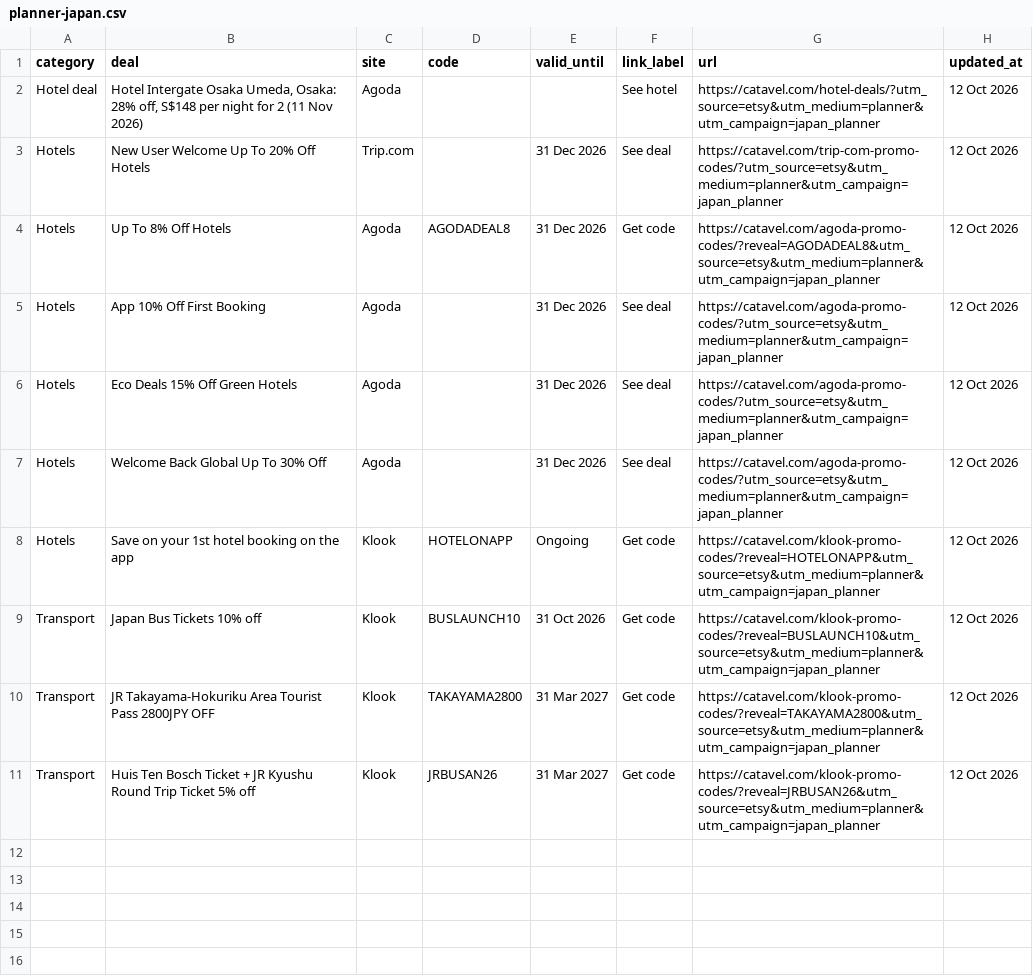
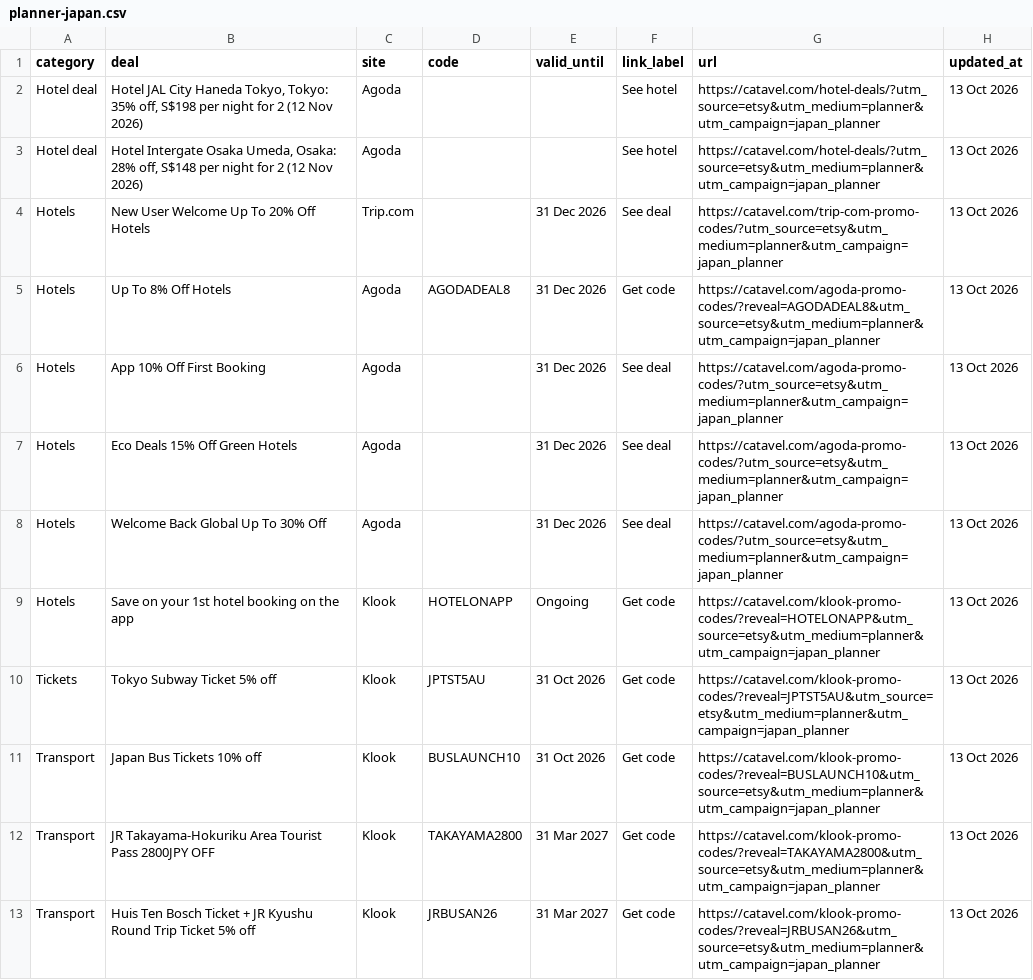
Before and after one commit to catavel/Catavel, a CSV file: feeds/planner-japan.csv, drawn as a sheet.

Commit message:
chore: update planner feed japan [2026-10-13]

```diff
--- a/feeds/planner-japan.csv
+++ b/feeds/planner-japan.csv
@@ -1,11 +1,13 @@
 category,deal,site,code,valid_until,link_label,url,updated_at
-Hotel deal,"Hotel Intergate Osaka Umeda, Osaka: 28% off, S$148 per night for 2 (11 Nov 2026)",Agoda,,,See hotel,https://catavel.com/hotel-deals/?utm_source=etsy&utm_medium=planner&utm_campaign=japan_planner,12 Oct 2026
-Hotels,New User Welcome Up To 20% Off Hotels,Trip.com,,31 Dec 2026,See deal,https://catavel.com/trip-com-promo-codes/?utm_source=etsy&utm_medium=planner&utm_campaign=japan_planner,12 Oct 2026
-Hotels,Up To 8% Off Hotels,Agoda,AGODADEAL8,31 Dec 2026,Get code,https://catavel.com/agoda-promo-codes/?reveal=AGODADEAL8&utm_source=etsy&utm_medium=planner&utm_campaign=japan_planner,12 Oct 2026
-Hotels,App 10% Off First Booking,Agoda,,31 Dec 2026,See deal,https://catavel.com/agoda-promo-codes/?utm_source=etsy&utm_medium=planner&utm_campaign=japan_planner,12 Oct 2026
-Hotels,Eco Deals 15% Off Green Hotels,Agoda,,31 Dec 2026,See deal,https://catavel.com/agoda-promo-codes/?utm_source=etsy&utm_medium=planner&utm_campaign=japan_planner,12 Oct 2026
-Hotels,Welcome Back Global Up To 30% Off,Agoda,,31 Dec 2026,See deal,https://catavel.com/agoda-promo-codes/?utm_source=etsy&utm_medium=planner&utm_campaign=japan_planner,12 Oct 2026
-Hotels,Save on your 1st hotel booking on the app,Klook,HOTELONAPP,Ongoing,Get code,https://catavel.com/klook-promo-codes/?reveal=HOTELONAPP&utm_source=etsy&utm_medium=planner&utm_campaign=japan_planner,12 Oct 2026
-Transport,Japan Bus Tickets 10% off,Klook,BUSLAUNCH10,31 Oct 2026,Get code,https://catavel.com/klook-promo-codes/?reveal=BUSLAUNCH10&utm_source=etsy&utm_medium=planner&utm_campaign=japan_planner,12 Oct 2026
-Transport,JR Takayama-Hokuriku Area Tourist Pass 2800JPY OFF,Klook,TAKAYAMA2800,31 Mar 2027,Get code,https://catavel.com/klook-promo-codes/?reveal=TAKAYAMA2800&utm_source=etsy&utm_medium=planner&utm_campaign=japan_planner,12 Oct 2026
-Transport,Huis Ten Bosch Ticket + JR Kyushu Round Trip Ticket 5% off,Klook,JRBUSAN26,31 Mar 2027,Get code,https://catavel.com/klook-promo-codes/?reveal=JRBUSAN26&utm_source=etsy&utm_medium=planner&utm_campaign=japan_planner,12 Oct 2026
+Hotel deal,"Hotel JAL City Haneda Tokyo, Tokyo: 35% off, S$198 per night for 2 (12 Nov 2026)",Agoda,,,See hotel,https://catavel.com/hotel-deals/?utm_source=etsy&utm_medium=planner&utm_campaign=japan_planner,13 Oct 2026
+Hotel deal,"Hotel Intergate Osaka Umeda, Osaka: 28% off, S$148 per night for 2 (12 Nov 2026)",Agoda,,,See hotel,https://catavel.com/hotel-deals/?utm_source=etsy&utm_medium=planner&utm_campaign=japan_planner,13 Oct 2026
+Hotels,New User Welcome Up To 20% Off Hotels,Trip.com,,31 Dec 2026,See deal,https://catavel.com/trip-com-promo-codes/?utm_source=etsy&utm_medium=planner&utm_campaign=japan_planner,13 Oct 2026
+Hotels,Up To 8% Off Hotels,Agoda,AGODADEAL8,31 Dec 2026,Get code,https://catavel.com/agoda-promo-codes/?reveal=AGODADEAL8&utm_source=etsy&utm_medium=planner&utm_campaign=japan_planner,13 Oct 2026
+Hotels,App 10% Off First Booking,Agoda,,31 Dec 2026,See deal,https://catavel.com/agoda-promo-codes/?utm_source=etsy&utm_medium=planner&utm_campaign=japan_planner,13 Oct 2026
+Hotels,Eco Deals 15% Off Green Hotels,Agoda,,31 Dec 2026,See deal,https://catavel.com/agoda-promo-codes/?utm_source=etsy&utm_medium=planner&utm_campaign=japan_planner,13 Oct 2026
+Hotels,Welcome Back Global Up To 30% Off,Agoda,,31 Dec 2026,See deal,https://catavel.com/agoda-promo-codes/?utm_source=etsy&utm_medium=planner&utm_campaign=japan_planner,13 Oct 2026
+Hotels,Save on your 1st hotel booking on the app,Klook,HOTELONAPP,Ongoing,Get code,https://catavel.com/klook-promo-codes/?reveal=HOTELONAPP&utm_source=etsy&utm_medium=planner&utm_campaign=japan_planner,13 Oct 2026
+Tickets,Tokyo Subway Ticket 5% off,Klook,JPTST5AU,31 Oct 2026,Get code,https://catavel.com/klook-promo-codes/?reveal=JPTST5AU&utm_source=etsy&utm_medium=planner&utm_campaign=japan_planner,13 Oct 2026
+Transport,Japan Bus Tickets 10% off,Klook,BUSLAUNCH10,31 Oct 2026,Get code,https://catavel.com/klook-promo-codes/?reveal=BUSLAUNCH10&utm_source=etsy&utm_medium=planner&utm_campaign=japan_planner,13 Oct 2026
+Transport,JR Takayama-Hokuriku Area Tourist Pass 2800JPY OFF,Klook,TAKAYAMA2800,31 Mar 2027,Get code,https://catavel.com/klook-promo-codes/?reveal=TAKAYAMA2800&utm_source=etsy&utm_medium=planner&utm_campaign=japan_planner,13 Oct 2026
+Transport,Huis Ten Bosch Ticket + JR Kyushu Round Trip Ticket 5% off,Klook,JRBUSAN26,31 Mar 2027,Get code,https://catavel.com/klook-promo-codes/?reveal=JRBUSAN26&utm_source=etsy&utm_medium=planner&utm_campaign=japan_planner,13 Oct 2026
```
